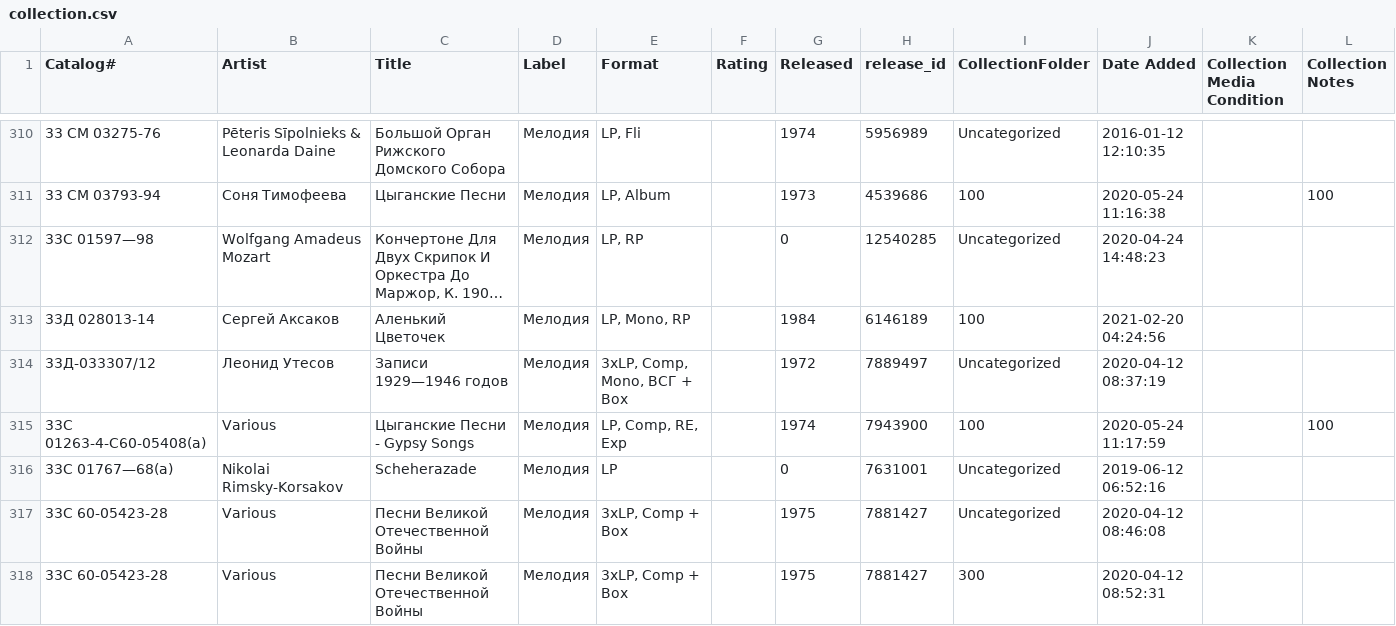
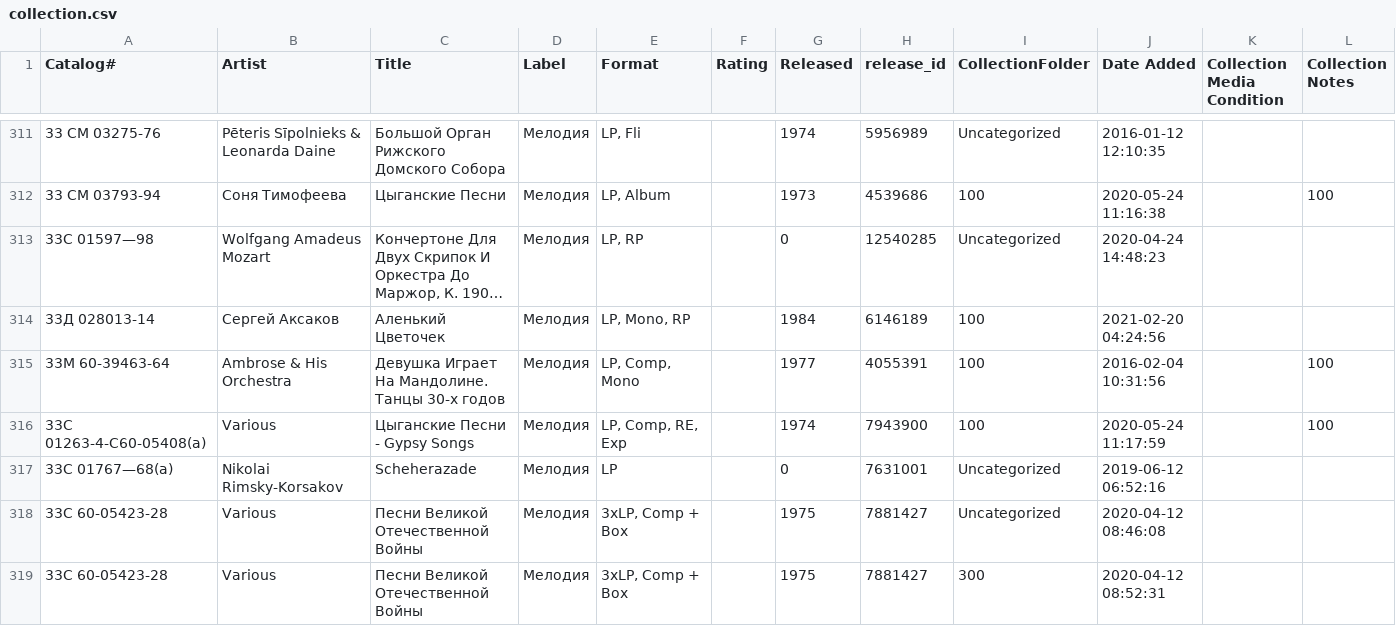
Before and after one commit to ruslanyakubovich/vinyl, a CSV file: collection.csv, drawn as a sheet; only a part is shown, gaps mark what is left out; long unchanged cells end in …; removed rows and columns are numbered as before the commit, all else as after; rows hold the shown columns only; the diff covers the shown part only; the diff names each change by its address in the sheet, - before the commit and + after, or states it on an @@ line.

```diff
--- a/collection.csv
+++ b/collection.csv
-row 314: 33Д-033307/12 | Леонид Утесов | Записи 1929—1946 годов | Мелодия | 3xLP, Comp, Mono, ВСГ + Box |  | 1972 | 7889497 | Uncategorized | 2020-04-12 08:37:19
+row 315: 33М 60-39463-64 | Ambrose & His Orchestra | Девушка Играет На Мандолине. Танцы 30-х годов | Мелодия | LP, Comp, Mono |  | 1977 | 4055391 | 100 | 2016-02-04 10:31:56 |  | 100
```
Also changed, not shown: 5 added rows, 1 removed row and 12 edited cells elsewhere in this file, 1 other file.
